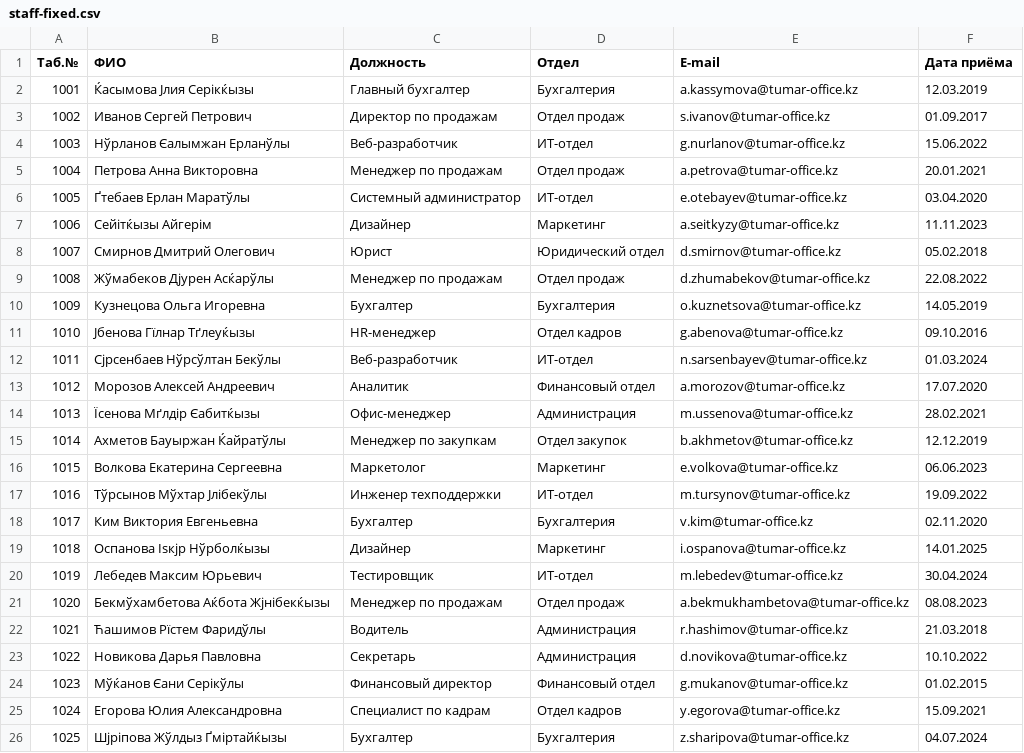
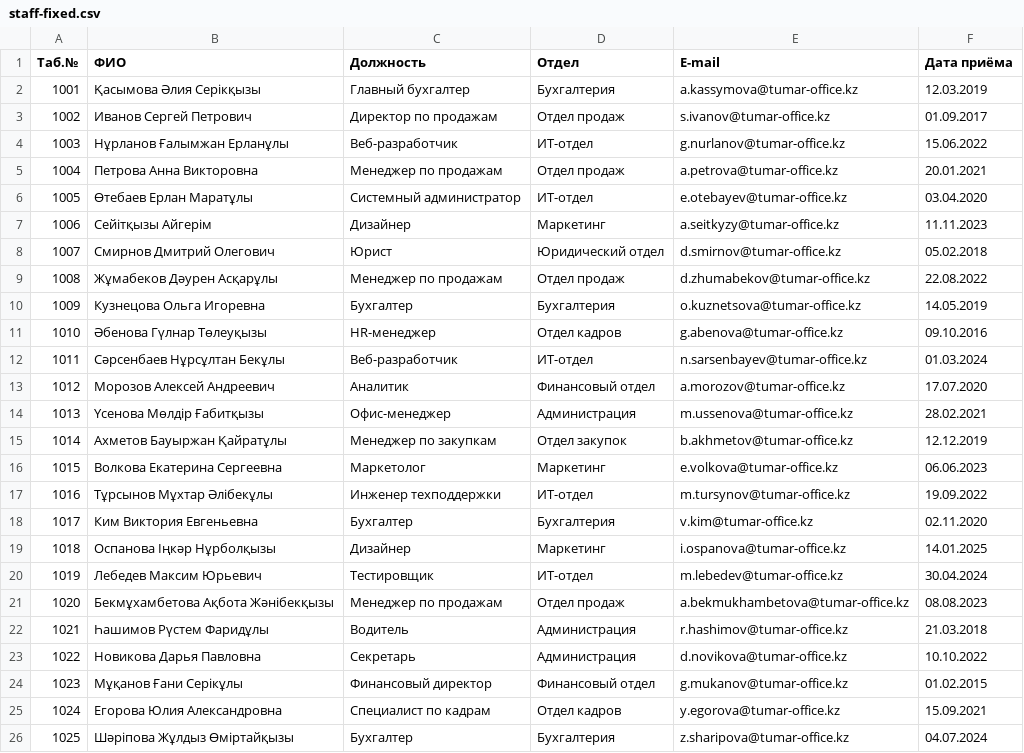
Before and after one commit to nuraiym490/osarch-mustafa, a CSV file: labs/lab05-encoding/evidence/staff-fixed.csv, drawn as a sheet.

Commit message:
Update staff-fixed.csv

```diff
--- a/labs/lab05-encoding/evidence/staff-fixed.csv
+++ b/labs/lab05-encoding/evidence/staff-fixed.csv
@@ -1,26 +1,26 @@
 Таб.№;ФИО;Должность;Отдел;E-mail;Дата приёма
-1001;Ќасымова Јлия Серікќызы;Главный бухгалтер;Бухгалтерия;a.kassymova@tumar-office.kz;12.03.2019
+1001;Қасымова Әлия Серікқызы;Главный бухгалтер;Бухгалтерия;a.kassymova@tumar-office.kz;12.03.2019
 1002;Иванов Сергей Петрович;Директор по продажам;Отдел продаж;s.ivanov@tumar-office.kz;01.09.2017
-1003;Нўрланов Єалымжан Ерланўлы;Веб-разработчик;ИТ-отдел;g.nurlanov@tumar-office.kz;15.06.2022
+1003;Нұрланов Ғалымжан Ерланұлы;Веб-разработчик;ИТ-отдел;g.nurlanov@tumar-office.kz;15.06.2022
 1004;Петрова Анна Викторовна;Менеджер по продажам;Отдел продаж;a.petrova@tumar-office.kz;20.01.2021
-1005;Ґтебаев Ерлан Маратўлы;Системный администратор;ИТ-отдел;e.otebayev@tumar-office.kz;03.04.2020
-1006;Сейітќызы Айгерім;Дизайнер;Маркетинг;a.seitkyzy@tumar-office.kz;11.11.2023
+1005;Өтебаев Ерлан Маратұлы;Системный администратор;ИТ-отдел;e.otebayev@tumar-office.kz;03.04.2020
+1006;Сейітқызы Айгерім;Дизайнер;Маркетинг;a.seitkyzy@tumar-office.kz;11.11.2023
 1007;Смирнов Дмитрий Олегович;Юрист;Юридический отдел;d.smirnov@tumar-office.kz;05.02.2018
-1008;Жўмабеков Дјурен Асќарўлы;Менеджер по продажам;Отдел продаж;d.zhumabekov@tumar-office.kz;22.08.2022
+1008;Жұмабеков Дәурен Асқарұлы;Менеджер по продажам;Отдел продаж;d.zhumabekov@tumar-office.kz;22.08.2022
 1009;Кузнецова Ольга Игоревна;Бухгалтер;Бухгалтерия;o.kuznetsova@tumar-office.kz;14.05.2019
-1010;Јбенова Гїлнар Тґлеуќызы;HR-менеджер;Отдел кадров;g.abenova@tumar-office.kz;09.10.2016
-1011;Сјрсенбаев Нўрсўлтан Бекўлы;Веб-разработчик;ИТ-отдел;n.sarsenbayev@tumar-office.kz;01.03.2024
+1010;Әбенова Гүлнар Төлеуқызы;HR-менеджер;Отдел кадров;g.abenova@tumar-office.kz;09.10.2016
+1011;Сәрсенбаев Нұрсұлтан Бекұлы;Веб-разработчик;ИТ-отдел;n.sarsenbayev@tumar-office.kz;01.03.2024
 1012;Морозов Алексей Андреевич;Аналитик;Финансовый отдел;a.morozov@tumar-office.kz;17.07.2020
-1013;Їсенова Мґлдір Єабитќызы;Офис-менеджер;Администрация;m.ussenova@tumar-office.kz;28.02.2021
-1014;Ахметов Бауыржан Ќайратўлы;Менеджер по закупкам;Отдел закупок;b.akhmetov@tumar-office.kz;12.12.2019
+1013;Үсенова Мөлдір Ғабитқызы;Офис-менеджер;Администрация;m.ussenova@tumar-office.kz;28.02.2021
+1014;Ахметов Бауыржан Қайратұлы;Менеджер по закупкам;Отдел закупок;b.akhmetov@tumar-office.kz;12.12.2019
 1015;Волкова Екатерина Сергеевна;Маркетолог;Маркетинг;e.volkova@tumar-office.kz;06.06.2023
-1016;Тўрсынов Мўхтар Јлібекўлы;Инженер техподдержки;ИТ-отдел;m.tursynov@tumar-office.kz;19.09.2022
+1016;Тұрсынов Мұхтар Әлібекұлы;Инженер техподдержки;ИТ-отдел;m.tursynov@tumar-office.kz;19.09.2022
 1017;Ким Виктория Евгеньевна;Бухгалтер;Бухгалтерия;v.kim@tumar-office.kz;02.11.2020
-1018;Оспанова Іѕкјр Нўрболќызы;Дизайнер;Маркетинг;i.ospanova@tumar-office.kz;14.01.2025
+1018;Оспанова Іңкәр Нұрболқызы;Дизайнер;Маркетинг;i.ospanova@tumar-office.kz;14.01.2025
 1019;Лебедев Максим Юрьевич;Тестировщик;ИТ-отдел;m.lebedev@tumar-office.kz;30.04.2024
-1020;Бекмўхамбетова Аќбота Жјнібекќызы;Менеджер по продажам;Отдел продаж;a.bekmukhambetova@tumar-office.kz;08.08.2023
-1021;Ћашимов Рїстем Фаридўлы;Водитель;Администрация;r.hashimov@tumar-office.kz;21.03.2018
+1020;Бекмұхамбетова Ақбота Жәнібекқызы;Менеджер по продажам;Отдел продаж;a.bekmukhambetova@tumar-office.kz;08.08.2023
+1021;Һашимов Рүстем Фаридұлы;Водитель;Администрация;r.hashimov@tumar-office.kz;21.03.2018
 1022;Новикова Дарья Павловна;Секретарь;Администрация;d.novikova@tumar-office.kz;10.10.2022
-1023;Мўќанов Єани Серікўлы;Финансовый директор;Финансовый отдел;g.mukanov@tumar-office.kz;01.02.2015
+1023;Мұқанов Ғани Серікұлы;Финансовый директор;Финансовый отдел;g.mukanov@tumar-office.kz;01.02.2015
 1024;Егорова Юлия Александровна;Специалист по кадрам;Отдел кадров;y.egorova@tumar-office.kz;15.09.2021
-1025;Шјріпова Жўлдыз Ґміртайќызы;Бухгалтер;Бухгалтерия;z.sharipova@tumar-office.kz;04.07.2024
+1025;Шәріпова Жұлдыз Өміртайқызы;Бухгалтер;Бухгалтерия;z.sharipova@tumar-office.kz;04.07.2024
```
